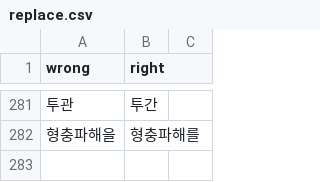
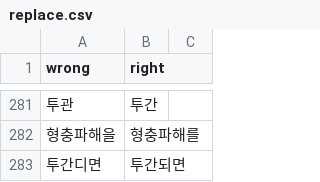
Before and after one commit to banpojihyo/saju-korean-lecture-transcriber, a CSV file: dict/topics/saju/replace.csv, drawn as a sheet; only a part is shown, gaps mark what is left out; the diff names each change by its address in the sheet, - before the commit and + after, or states it on an @@ line.

```diff
--- a/dict/topics/saju/replace.csv
+++ b/dict/topics/saju/replace.csv
+row 283: 투간디면 | 투간되면
```
Also changed, not shown: 8 other files.
